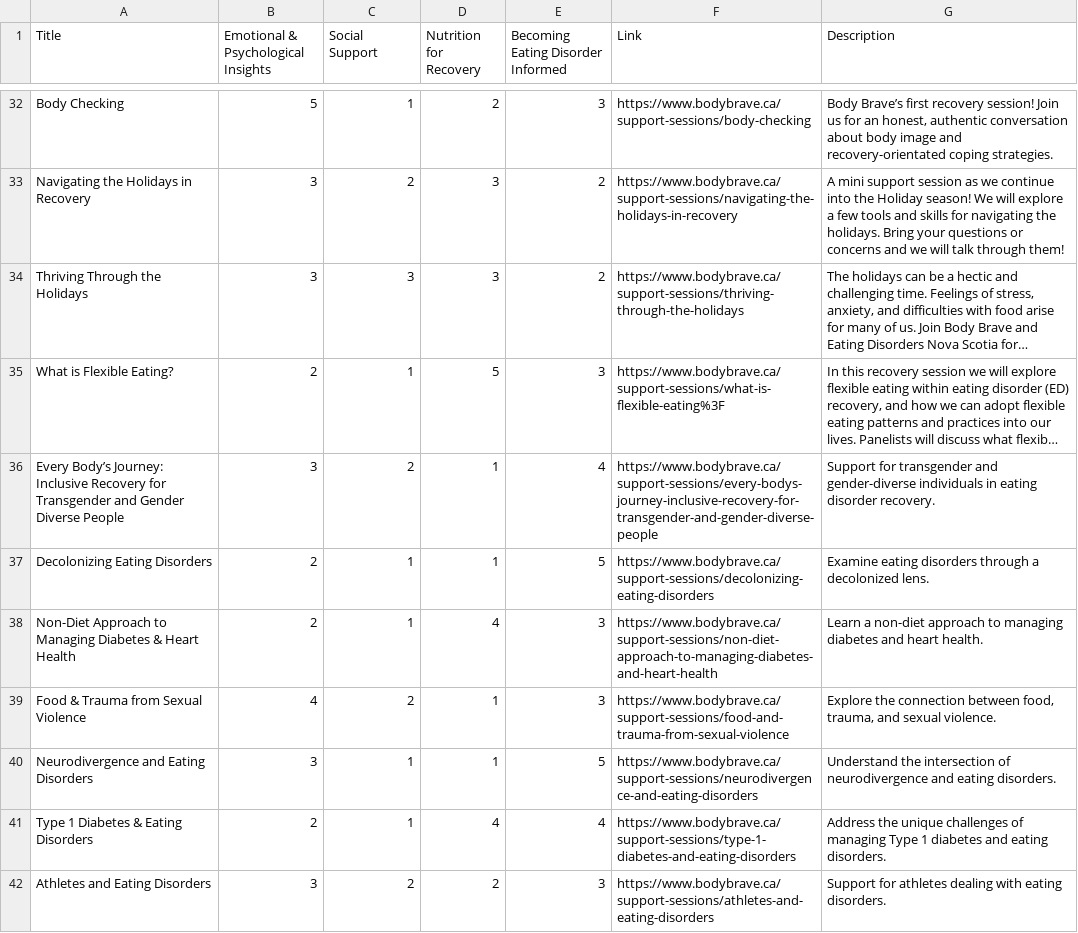
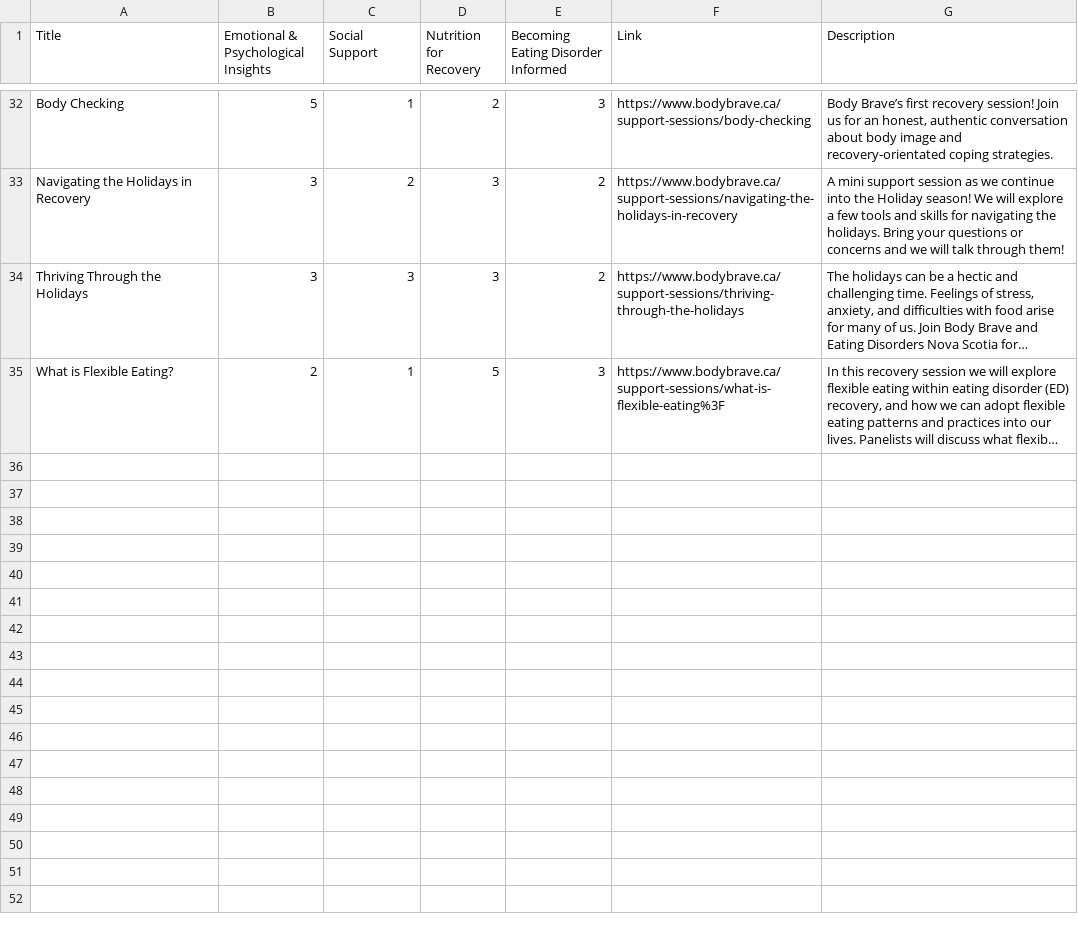
Before and after one commit to RandomFrisbee55/render_test, a CSV file: modules3_old2.csv, drawn as a sheet; only a part is shown, gaps mark what is left out; long unchanged cells end in …; the diff names each change by its address in the sheet, - before the commit and + after, or states it on an @@ line.

Commit message:
Update modules3_old2.csv

```diff
--- a/modules3_old2.csv
+++ b/modules3_old2.csv
-row 36: Every Body’s Journey: Inclusive Recovery for Transgender and Gender Diverse People | 3 | 2 | 1 | 4 | https://www.bodybrave.ca/support-sessions/every-bodys-journey-inclusive-recovery-for-transgender-and-gender-diverse-people | Support for transgender and gender-diverse individuals in eating disorder recovery.
-row 37: Decolonizing Eating Disorders | 2 | 1 | 1 | 5 | https://www.bodybrave.ca/support-sessions/decolonizing-eating-disorders | Examine eating disorders through a decolonized lens.
-row 38: Non-Diet Approach to Managing Diabetes & Heart Health | 2 | 1 | 4 | 3 | https://www.bodybrave.ca/support-sessions/non-diet-approach-to-managing-diabetes-and-heart-health | Learn a non-diet approach to managing diabetes and heart health.
-row 39: Food & Trauma from Sexual Violence | 4 | 2 | 1 | 3 | https://www.bodybrave.ca/support-sessions/food-and-trauma-from-sexual-violence | Explore the connection between food, trauma, and sexual violence.
-row 40: Neurodivergence and Eating Disorders | 3 | 1 | 1 | 5 | https://www.bodybrave.ca/support-sessions/neurodivergence-and-eating-disorders | Understand the intersection of neurodivergence and eating disorders.
-row 41: Type 1 Diabetes & Eating Disorders | 2 | 1 | 4 | 4 | https://www.bodybrave.ca/support-sessions/type-1-diabetes-and-eating-disorders | Address the unique challenges of managing Type 1 diabetes and eating disorders.
-row 42: Athletes and Eating Disorders | 3 | 2 | 2 | 3 | https://www.bodybrave.ca/support-sessions/athletes-and-eating-disorders | Support for athletes dealing with eating disorders.
```
